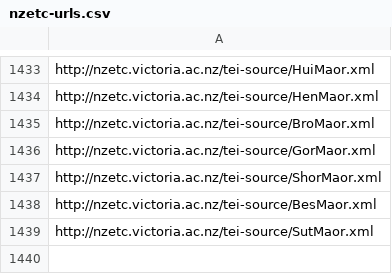
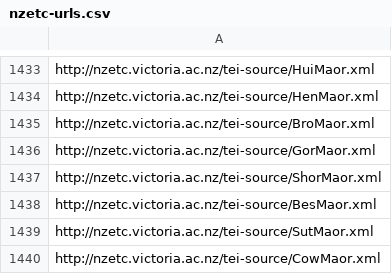
Before and after one commit to stuartyeates/sampler, a CSV file: TEI/nzetc-urls.csv, drawn as a sheet; only a part is shown, gaps mark what is left out; the diff names each change by its address in the sheet, - before the commit and + after, or states it on an @@ line.

Commit message:
add

```diff
--- a/TEI/nzetc-urls.csv
+++ b/TEI/nzetc-urls.csv
+row 1440: http://nzetc.victoria.ac.nz/tei-source/CowMaor.xml
```
